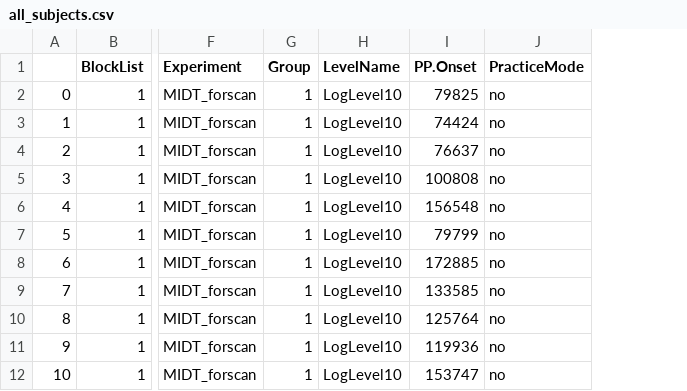
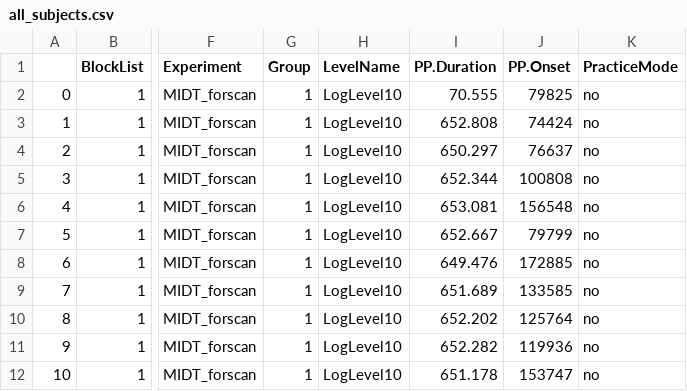
Before and after one commit to mrahim/playground, a CSV file: python/neuroimage/eprime/eprime_files/csv/all_subjects.csv, drawn as a sheet; only a part is shown, gaps mark what is left out; the diff names each change by its address in the sheet, - before the commit and + after, or states it on an @@ line.

Commit message:
eprime design matrix

```diff
--- a/python/neuroimage/eprime/eprime_files/csv/all_subjects.csv
+++ b/python/neuroimage/eprime/eprime_files/csv/all_subjects.csv
+column I (PP.Duration), rows 2-12: 70.555 | 652.808 | 650.297 | 652.344 | 653.081 | 652.667 | 649.476 | 651.689 | 652.202 | 652.282 | 651.178
```
Also changed, not shown: python/neuroimage/eprime/eprime_files/csv/all_subjects_c.csv, 47 other files.
